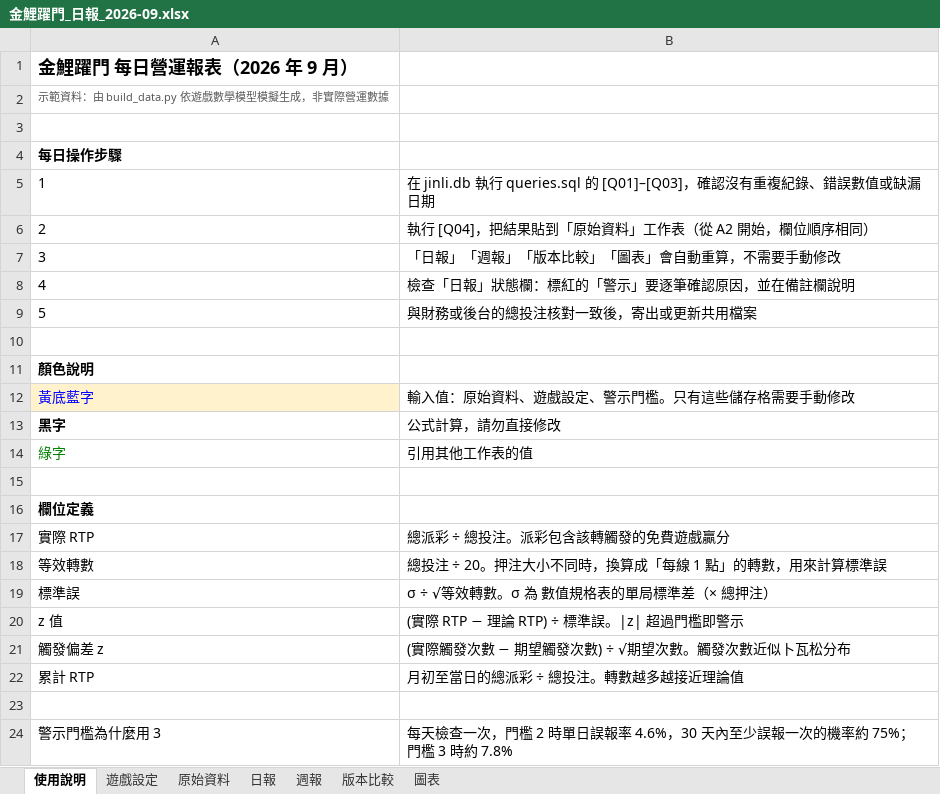
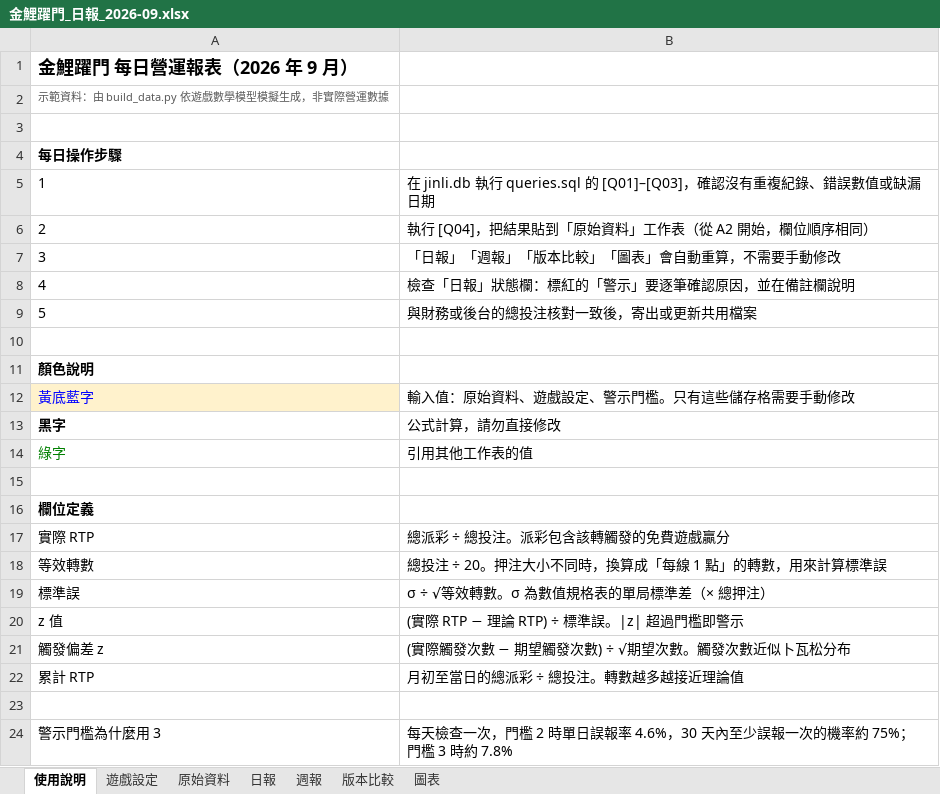
Before and after one commit to lilBoog/slot-machine-demo-portfolio, an Excel workbook: ops-data/金鯉躍門_日報_2026-09.xlsx, sheet 使用說明, drawn as a sheet; values as stored, in another font and other column widths than the file's, no borders; the diff names each change by its address in the sheet, - before the commit and + after, or states it on an @@ line.

```diff
--- a/ops-data/金鯉躍門_日報_2026-09.xlsx (sheet 使用說明)
+++ b/ops-data/金鯉躍門_日報_2026-09.xlsx (sheet 使用說明)
-B19: σ ÷ √等效轉數。σ 為 數值規格表的單局標準差（× 總押注）
+B19: σ ÷ √等效轉數。σ 為數值規格表的單局標準差（× 總押注）
```
Also changed, not shown: sheet 遊戲設定, ops-data/金鯉躍門_v1.3.1_驗收.xlsx, 3 other files.
